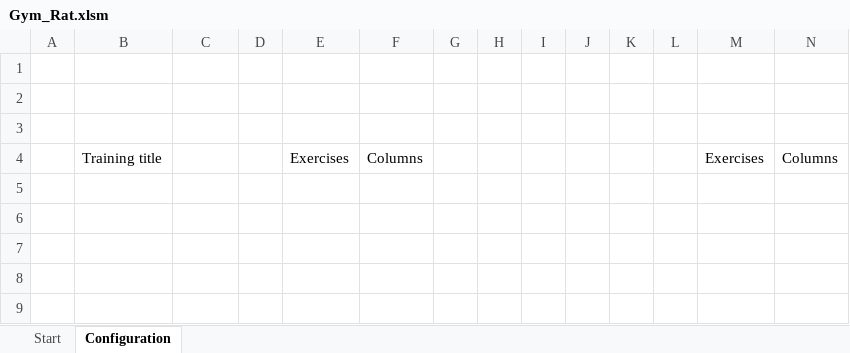
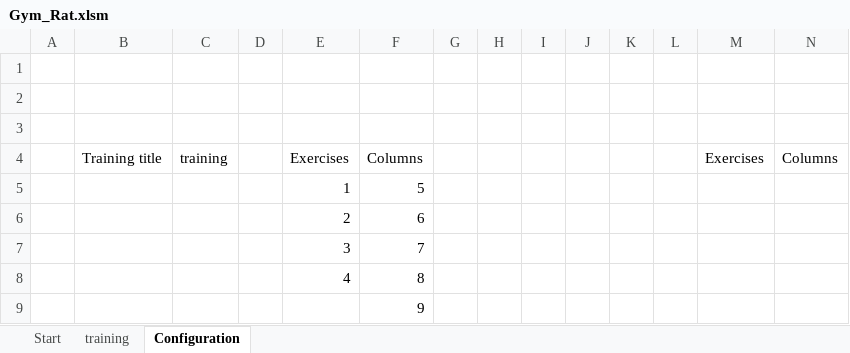
Before and after one commit to kacperwojtowicz112/Gym_Rat, an Excel workbook: Gym_Rat.xlsm, sheet Configuration, drawn as a sheet; values as stored, in another font and other column widths than the file's, no borders; charts and pictures not drawn; the diff names each change by its address in the sheet, - before the commit and + after, or states it on an @@ line.

```diff
--- a/Gym_Rat.xlsm (sheet Configuration)
+++ b/Gym_Rat.xlsm (sheet Configuration)
+sheet tab: training
-C4: (empty)
+C4: training
+row 5:  |  |  |  | 1 | 5
+row 6:  |  |  |  | 2 | 6
+row 7:  |  |  |  | 3 | 7
+row 8:  |  |  |  | 4 | 8
+row 9:  |  |  |  |  | 9
```
Also changed, not shown: sheet Start, charts or pictures.
